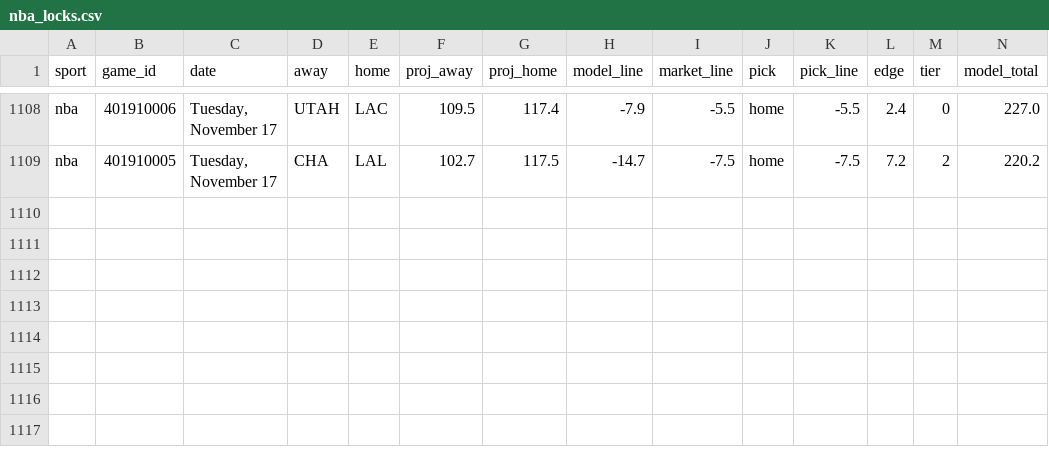
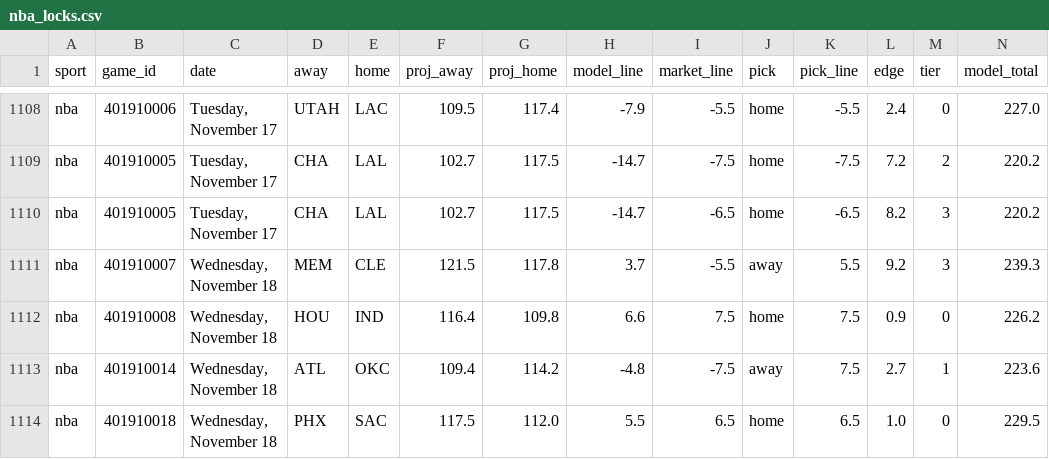
Before and after one commit to Seed808/theesness-data, a CSV file: model/ledger/nba_locks.csv, drawn as a sheet; only a part is shown, gaps mark what is left out; rows hold the shown columns only; the diff names each change by its address in the sheet, - before the commit and + after, or states it on an @@ line.

Commit message:
picks: 2026-11-18T01:46Z

```diff
--- a/model/ledger/nba_locks.csv
+++ b/model/ledger/nba_locks.csv
+row 1110: nba | 401910005 | Tuesday, November 17 | CHA | LAL | 102.7 | 117.5 | -14.7 | -6.5 | home | -6.5 | 8.2 | 3 | 220.2
+row 1111: nba | 401910007 | Wednesday, November 18 | MEM | CLE | 121.5 | 117.8 | 3.7 | -5.5 | away | 5.5 | 9.2 | 3 | 239.3
+row 1112: nba | 401910008 | Wednesday, November 18 | HOU | IND | 116.4 | 109.8 | 6.6 | 7.5 | home | 7.5 | 0.9 | 0 | 226.2
+row 1113: nba | 401910014 | Wednesday, November 18 | ATL | OKC | 109.4 | 114.2 | -4.8 | -7.5 | away | 7.5 | 2.7 | 1 | 223.6
+row 1114: nba | 401910018 | Wednesday, November 18 | PHX | SAC | 117.5 | 112.0 | 5.5 | 6.5 | home | 6.5 | 1.0 | 0 | 229.5
```
Also changed, not shown: model/ledger/cbb_locks.csv, model/ledger/firstline_cbb.csv, 26 other files.
